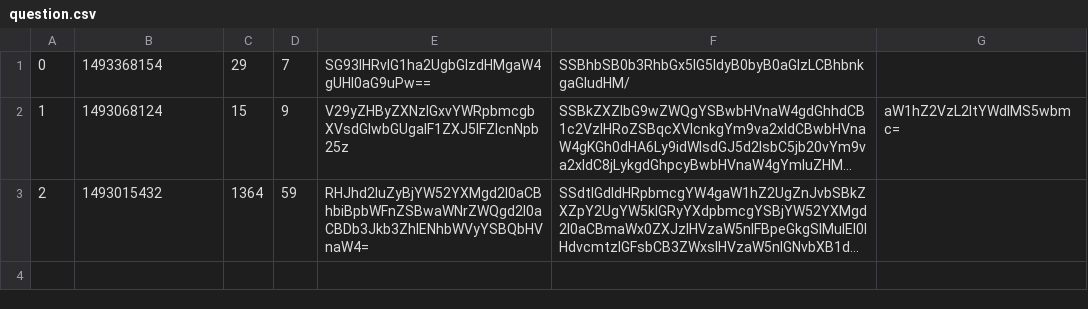
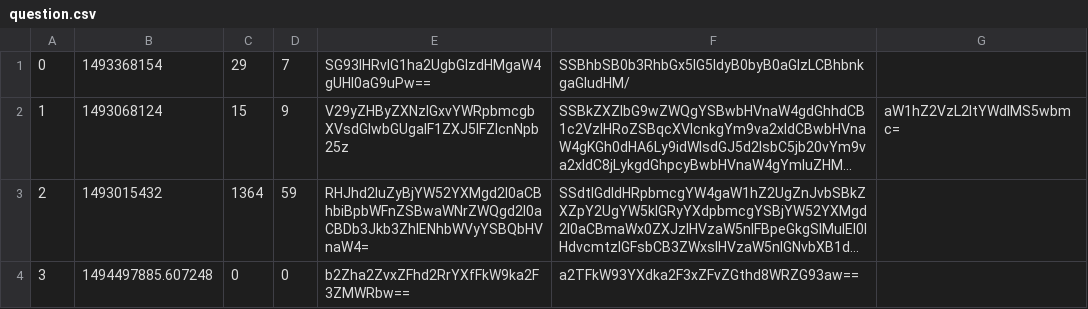
Before and after one commit to ReginaCsaszar/studious-guacamole, a CSV file: data/question.csv, drawn as a sheet; long unchanged cells end in …; the diff names each change by its address in the sheet, - before the commit and + after, or states it on an @@ line.

Commit message:
no picture in new question request.form

```diff
--- a/data/question.csv
+++ b/data/question.csv
+row 4: 3 | 1494497885.607248 | 0 | 0 | b2Zha2ZvxZFhd2RrYXfFkW9ka2F3ZMWRbw== | a2TFkW93YXdka2F3xZFvZGthd8WRZG93aw==
```
Also changed, not shown: 3 other files.
